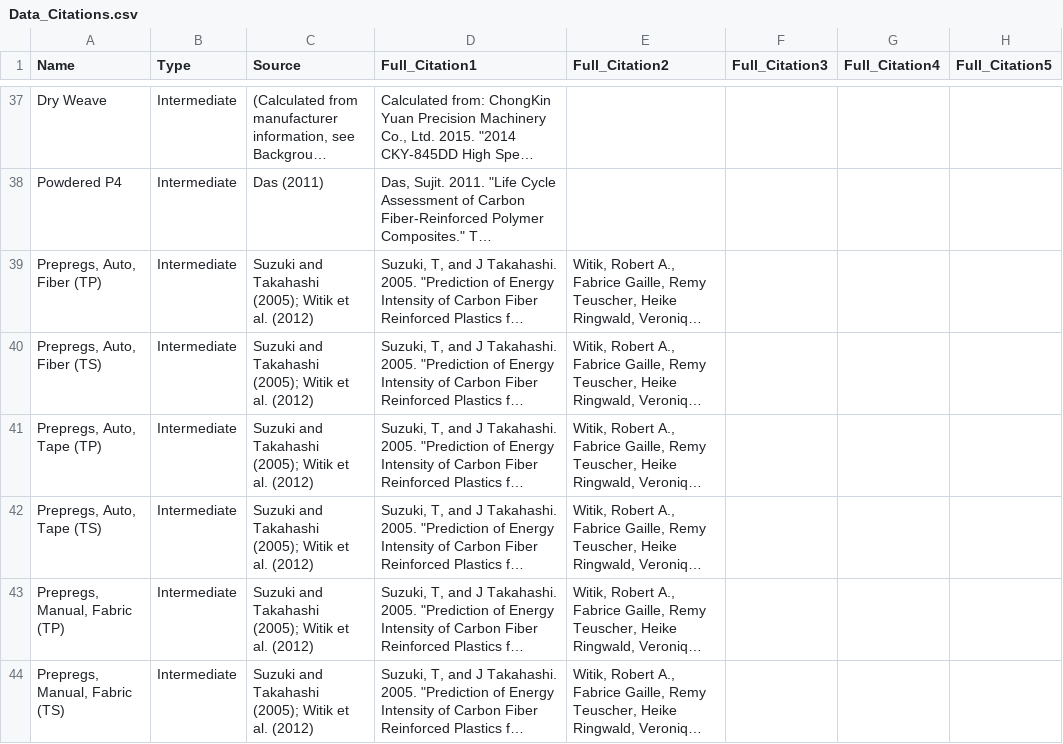
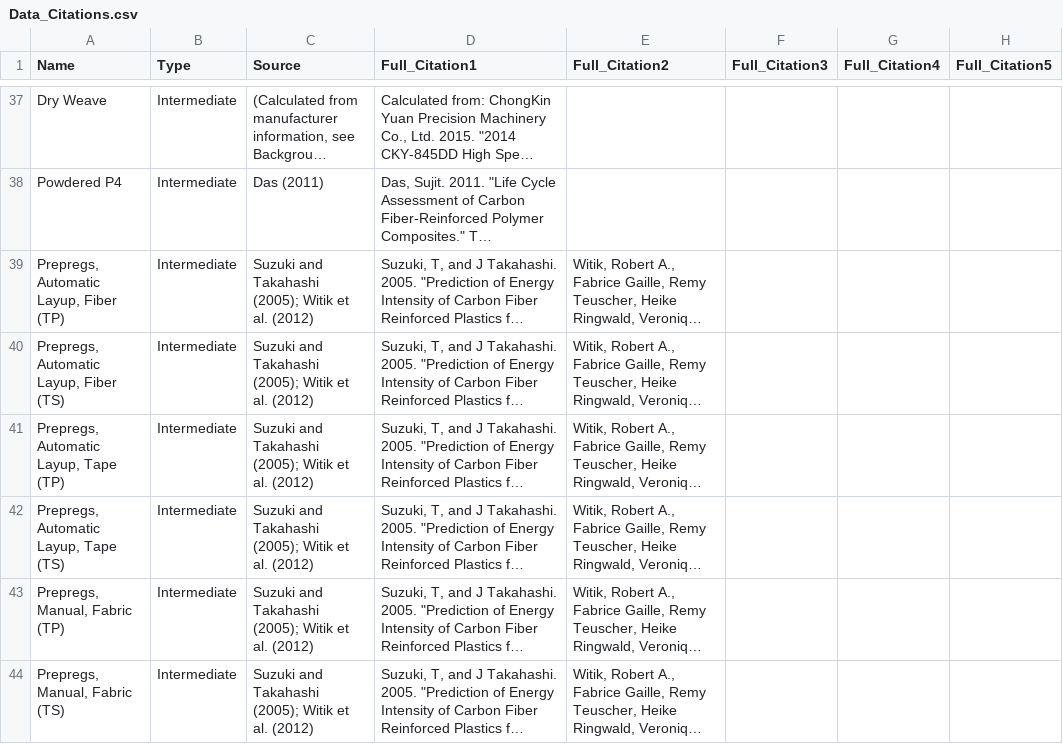
Before and after one commit to koay9f/FRPC-Energy-Estimator, a CSV file: data/Data_Citations.csv, drawn as a sheet; only a part is shown, gaps mark what is left out; long unchanged cells end in …; the diff names each change by its address in the sheet, - before the commit and + after, or states it on an @@ line.

Commit message:
Changes "Auto"
- Changes Intermediate option with "Auto" to "Automatic Layup"

```diff
--- a/data/Data_Citations.csv
+++ b/data/Data_Citations.csv
-A39 (Name): Prepregs, Auto, Fiber (TP)
+A39 (Name): Prepregs, Automatic Layup, Fiber (TP)
-A40 (Name): Prepregs, Auto, Fiber (TS)
+A40 (Name): Prepregs, Automatic Layup, Fiber (TS)
-A41 (Name): Prepregs, Auto, Tape (TP)
+A41 (Name): Prepregs, Automatic Layup, Tape (TP)
-A42 (Name): Prepregs, Auto, Tape (TS)
+A42 (Name): Prepregs, Automatic Layup, Tape (TS)
```
Also changed, not shown: data/Data_All.csv, 1 other file.
